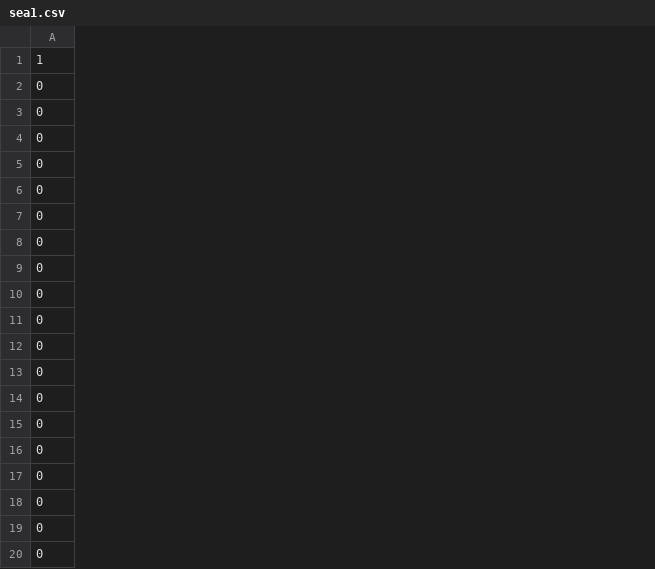
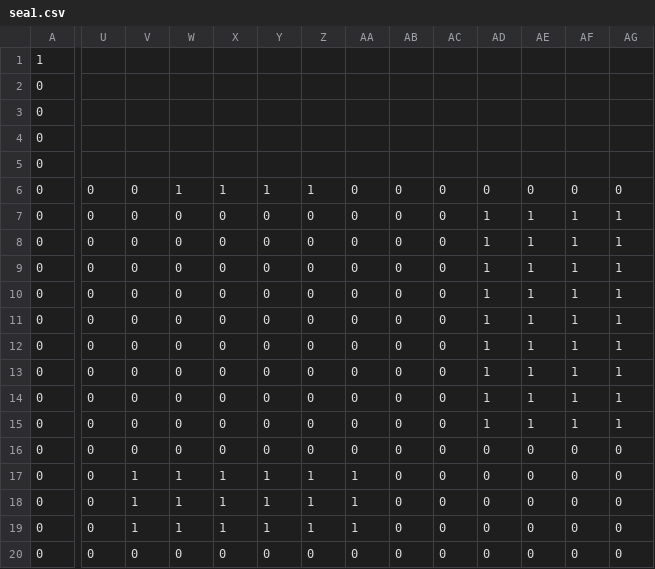
Before and after one commit to tv-rom/sea1, a CSV file: sea1.csv, drawn as a sheet; only a part is shown, gaps mark what is left out; the diff covers the shown part only; the diff names each change by its address in the sheet, - before the commit and + after, or states it on an @@ line.

Commit message:
Update sea1.csv

```diff
--- a/sea1.csv
+++ b/sea1.csv
+column U, rows 6-20: all 0
+column V, rows 6-20: 0 | 0 | 0 | 0 | 0 | 0 | 0 | 0 | 0 | 0 | 0 | 1 | 1 | 1 | 0
+column W, rows 6-20: 1 | 0 | 0 | 0 | 0 | 0 | 0 | 0 | 0 | 0 | 0 | 1 | 1 | 1 | 0
+column X, rows 6-20: 1 | 0 | 0 | 0 | 0 | 0 | 0 | 0 | 0 | 0 | 0 | 1 | 1 | 1 | 0
+column Y, rows 6-20: 1 | 0 | 0 | 0 | 0 | 0 | 0 | 0 | 0 | 0 | 0 | 1 | 1 | 1 | 0
+column Z, rows 6-20: 1 | 0 | 0 | 0 | 0 | 0 | 0 | 0 | 0 | 0 | 0 | 1 | 1 | 1 | 0
+column AA, rows 6-20: 0 | 0 | 0 | 0 | 0 | 0 | 0 | 0 | 0 | 0 | 0 | 1 | 1 | 1 | 0
+column AB, rows 6-20: all 0
+column AC, rows 6-20: all 0
+column AD, rows 6-20: 0 | 1 | 1 | 1 | 1 | 1 | 1 | 1 | 1 | 1 | 0 | 0 | 0 | 0 | 0
+column AE, rows 6-20: 0 | 1 | 1 | 1 | 1 | 1 | 1 | 1 | 1 | 1 | 0 | 0 | 0 | 0 | 0
+column AF, rows 6-20: 0 | 1 | 1 | 1 | 1 | 1 | 1 | 1 | 1 | 1 | 0 | 0 | 0 | 0 | 0
+column AG, rows 6-20: 0 | 1 | 1 | 1 | 1 | 1 | 1 | 1 | 1 | 1 | 0 | 0 | 0 | 0 | 0
```
Also changed, not shown: 7 added columns elsewhere in this file.
